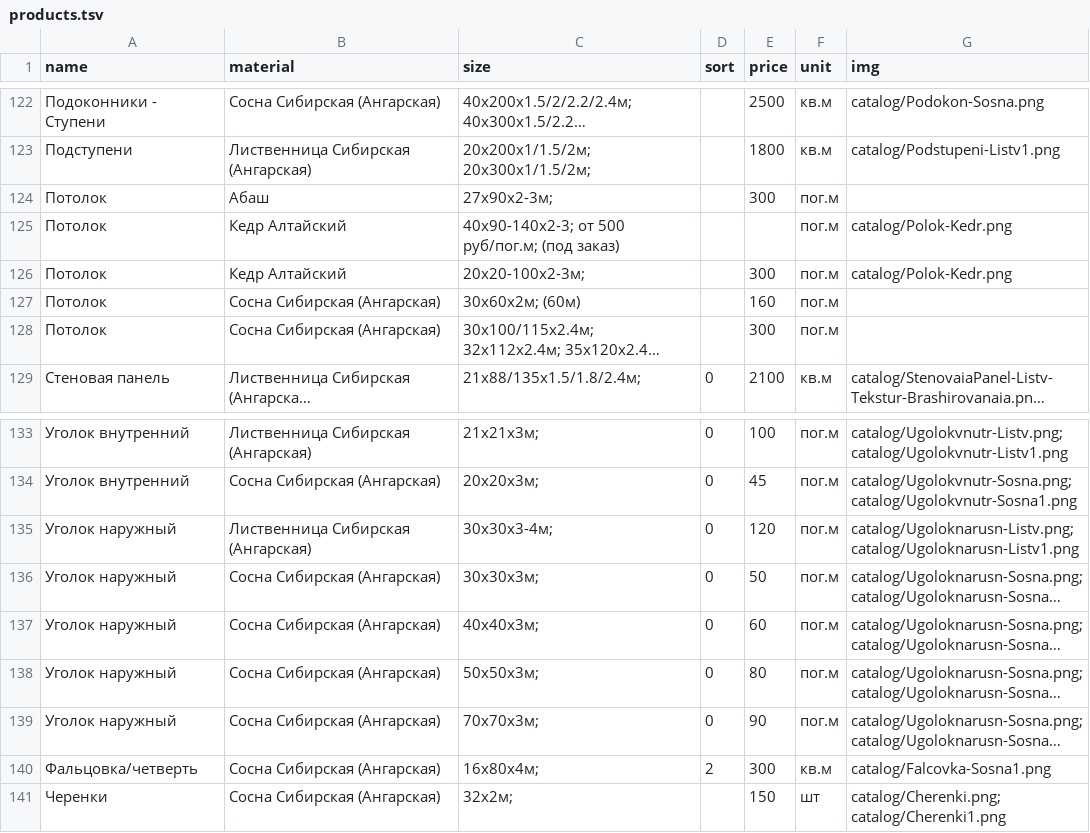
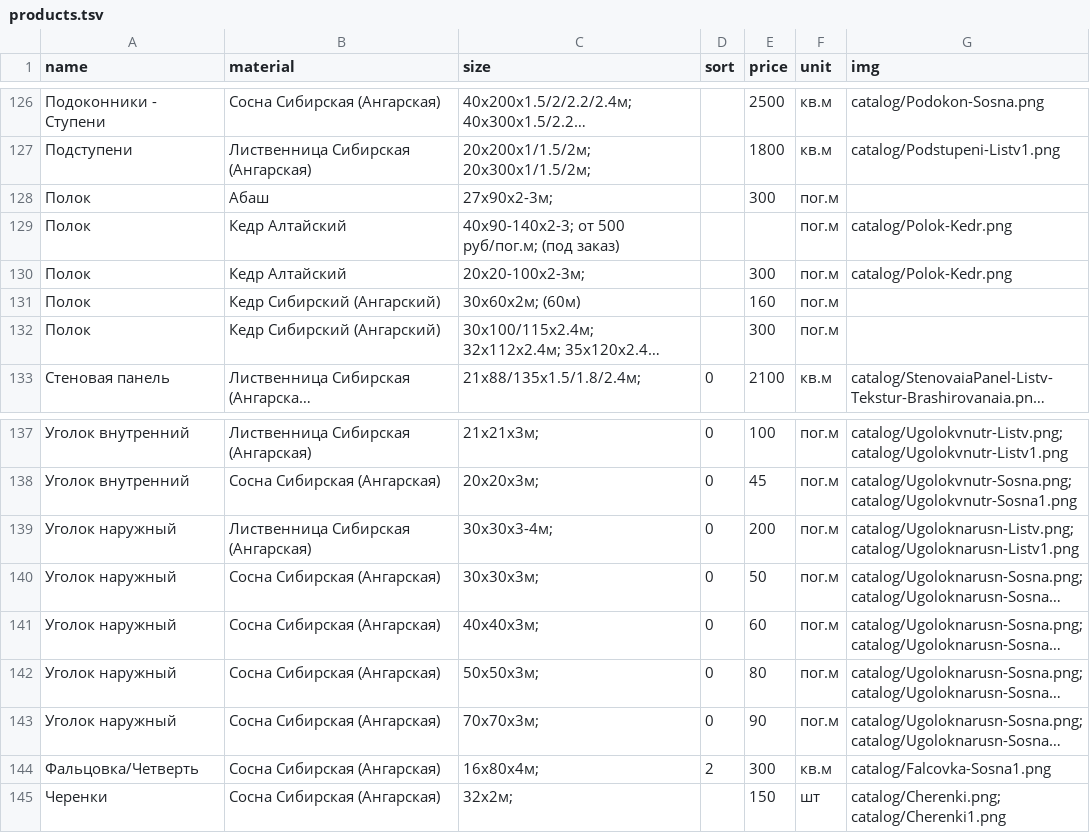
Before and after one commit to DmitrySadovnikov/asles, a TSV file: db/seeds_data/products.tsv, drawn as a sheet; only a part is shown, gaps mark what is left out; long unchanged cells end in …; addresses are those after the commit; the diff covers the shown part only; the diff names each change by its address in the sheet, - before the commit and + after, or states it on an @@ line.

```diff
--- a/db/seeds_data/products.tsv
+++ b/db/seeds_data/products.tsv
-A128:A132 (name): Потолок
+A128:A132 (name): Полок
-B131:B132 (material): Сосна Сибирская (Ангарская)
+B131:B132 (material): Кедр Сибирский (Ангарский)
-E139 (price): 120
+E139 (price): 200
-A144 (name): Фальцовка/четверть
+A144 (name): Фальцовка/Четверть
```
Also changed, not shown: 4 added rows and 45 edited cells elsewhere in this file, 6 other files.
